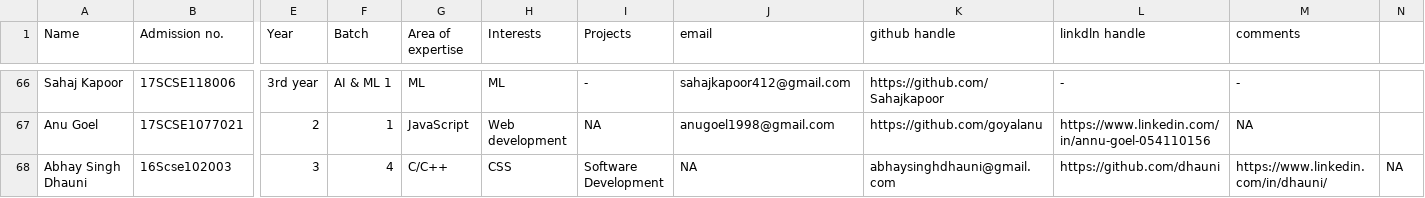
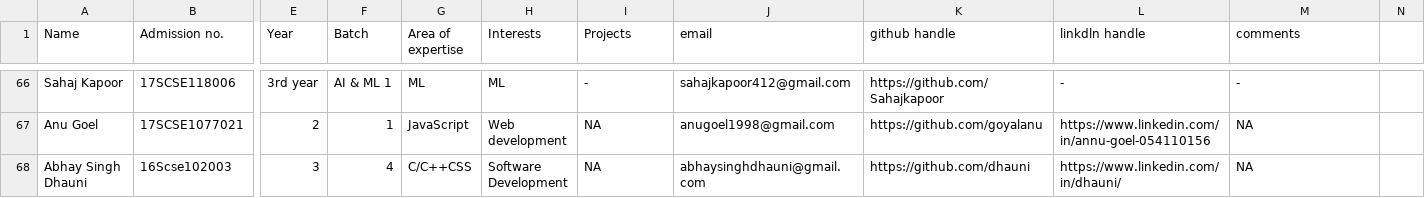
Before and after one commit to tanya3007/gitTest, a CSV file: info.csv, drawn as a sheet; only a part is shown, gaps mark what is left out; the diff names each change by its address in the sheet, - before the commit and + after, or states it on an @@ line.

Commit message:
Update info.csv

```diff
--- a/info.csv
+++ b/info.csv
-G68 (Area of expertise): C/C++
+G68 (Area of expertise): C/C++CSS
-H68 (Interests): CSS
+H68 (Interests): Software Development
-I68 (Projects): Software Development
+I68 (Projects): NA
-J68 (email): NA
+J68 (email): abhaysinghdhauni@gmail.com
-K68 (github handle): abhaysinghdhauni@gmail.com
+K68 (github handle): https://github.com/dhauni
-L68 (linkdln handle): https://github.com/dhauni
+L68 (linkdln handle): https://www.linkedin.com/in/dhauni/
-M68 (comments): https://www.linkedin.com/in/dhauni/
+M68 (comments): NA
-N68: NA
+N68: (empty)
```
